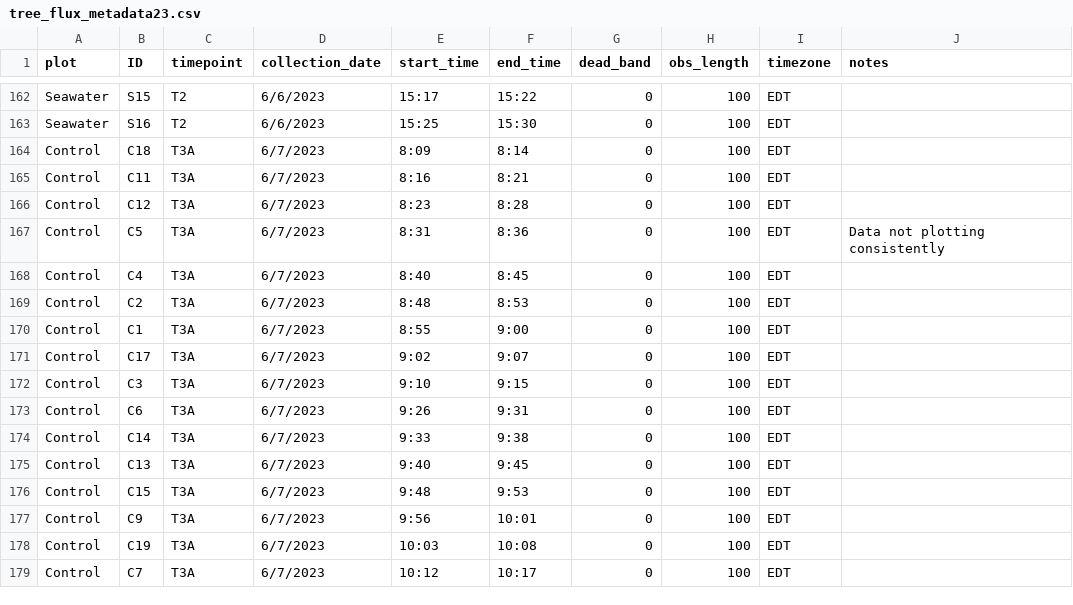
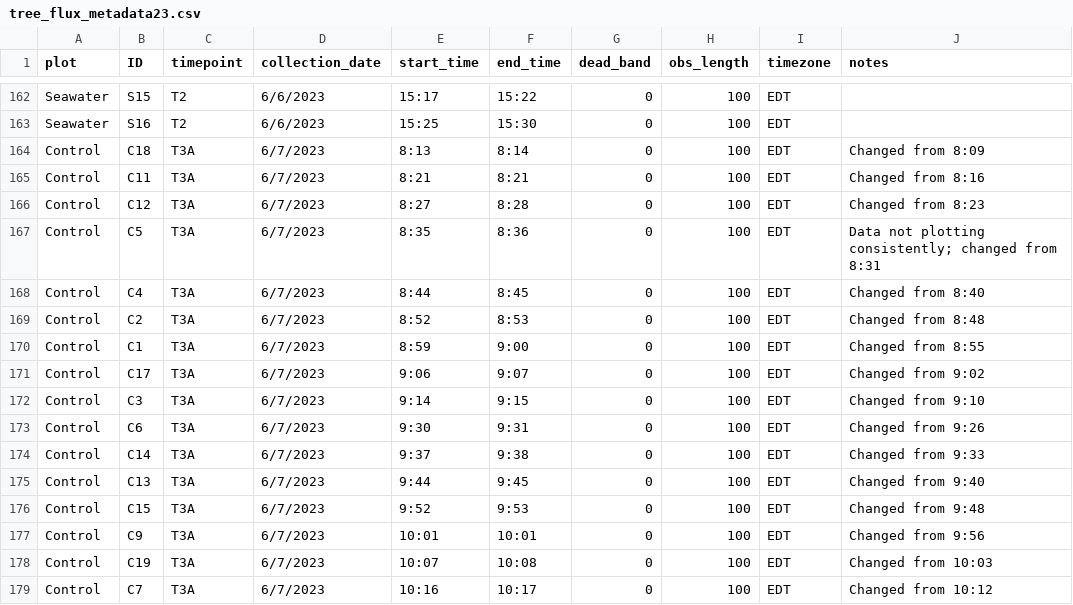
Before and after one commit to COMPASS-DOE/TEMPEST, a CSV file: Data/tree_flux_licor/metadata_excel_files/tree_flux_metadata23.csv, drawn as a sheet; only a part is shown, gaps mark what is left out; the diff covers the shown part only.

```diff
--- a/Data/tree_flux_licor/metadata_excel_files/tree_flux_metadata23.csv
+++ b/Data/tree_flux_licor/metadata_excel_files/tree_flux_metadata23.csv
@@ -163,17 +163,17 @@ Seawater,S15,T2,6/6/2023,15:17,15:22,0,100,EDT,
 Seawater,S16,T2,6/6/2023,15:25,15:30,0,100,EDT,
-Control,C18,T3A,6/7/2023,8:09,8:14,0,100,EDT,
-Control,C11,T3A,6/7/2023,8:16,8:21,0,100,EDT,
-Control,C12,T3A,6/7/2023,8:23,8:28,0,100,EDT,
-Control,C5,T3A,6/7/2023,8:31,8:36,0,100,EDT,Data not plotting consistently
-Control,C4,T3A,6/7/2023,8:40,8:45,0,100,EDT,
-Control,C2,T3A,6/7/2023,8:48,8:53,0,100,EDT,
-Control,C1,T3A,6/7/2023,8:55,9:00,0,100,EDT,
-Control,C17,T3A,6/7/2023,9:02,9:07,0,100,EDT,
-Control,C3,T3A,6/7/2023,9:10,9:15,0,100,EDT,
-Control,C6,T3A,6/7/2023,9:26,9:31,0,100,EDT,
-Control,C14,T3A,6/7/2023,9:33,9:38,0,100,EDT,
-Control,C13,T3A,6/7/2023,9:40,9:45,0,100,EDT,
-Control,C15,T3A,6/7/2023,9:48,9:53,0,100,EDT,
-Control,C9,T3A,6/7/2023,9:56,10:01,0,100,EDT,
-Control,C19,T3A,6/7/2023,10:03,10:08,0,100,EDT,
-Control,C7,T3A,6/7/2023,10:12,10:17,0,100,EDT,
+Control,C18,T3A,6/7/2023,8:13,8:14,0,100,EDT,Changed from 8:09
+Control,C11,T3A,6/7/2023,8:21,8:21,0,100,EDT,Changed from 8:16
+Control,C12,T3A,6/7/2023,8:27,8:28,0,100,EDT,Changed from 8:23
+Control,C5,T3A,6/7/2023,8:35,8:36,0,100,EDT,Data not plotting consistently; changed from 8:31
+Control,C4,T3A,6/7/2023,8:44,8:45,0,100,EDT,Changed from 8:40
+Control,C2,T3A,6/7/2023,8:52,8:53,0,100,EDT,Changed from 8:48
+Control,C1,T3A,6/7/2023,8:59,9:00,0,100,EDT,Changed from 8:55
+Control,C17,T3A,6/7/2023,9:06,9:07,0,100,EDT,Changed from 9:02
+Control,C3,T3A,6/7/2023,9:14,9:15,0,100,EDT,Changed from 9:10
+Control,C6,T3A,6/7/2023,9:30,9:31,0,100,EDT,Changed from 9:26
+Control,C14,T3A,6/7/2023,9:37,9:38,0,100,EDT,Changed from 9:33
+Control,C13,T3A,6/7/2023,9:44,9:45,0,100,EDT,Changed from 9:40
+Control,C15,T3A,6/7/2023,9:52,9:53,0,100,EDT,Changed from 9:48
+Control,C9,T3A,6/7/2023,10:01,10:01,0,100,EDT,Changed from 9:56
+Control,C19,T3A,6/7/2023,10:07,10:08,0,100,EDT,Changed from 10:03
+Control,C7,T3A,6/7/2023,10:16,10:17,0,100,EDT,Changed from 10:12
```
Also changed, not shown: 4 edited cells elsewhere in this file, Data/tree_flux_licor/treeflux-processing-info.csv.
